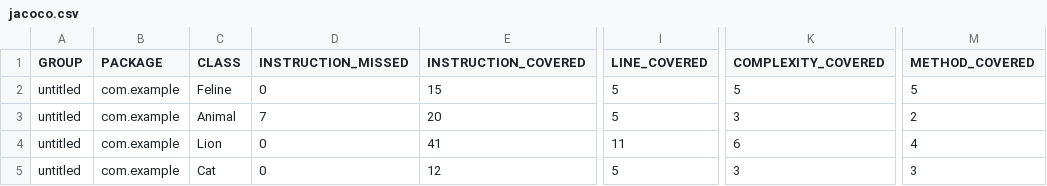
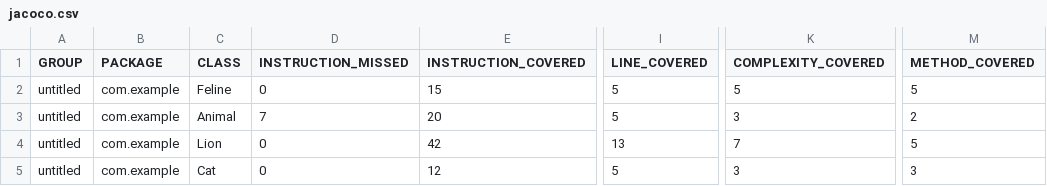
Before and after one commit to Donekiss/qa_java, a CSV file: target/site/jacoco/jacoco.csv, drawn as a sheet; only a part is shown, gaps mark what is left out; the diff names each change by its address in the sheet, - before the commit and + after, or states it on an @@ line.

```diff
--- a/target/site/jacoco/jacoco.csv
+++ b/target/site/jacoco/jacoco.csv
-E4 (INSTRUCTION_COVERED): 41
+E4 (INSTRUCTION_COVERED): 42
-I4 (LINE_COVERED): 11
+I4 (LINE_COVERED): 13
-K4 (COMPLEXITY_COVERED): 6
+K4 (COMPLEXITY_COVERED): 7
-M4 (METHOD_COVERED): 4
+M4 (METHOD_COVERED): 5
```
Also changed, not shown: 5 other files.
